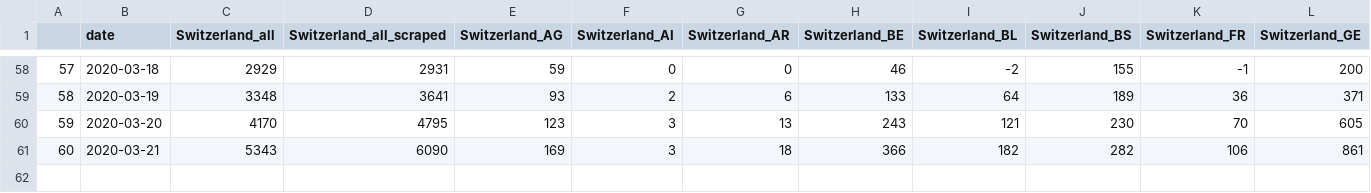
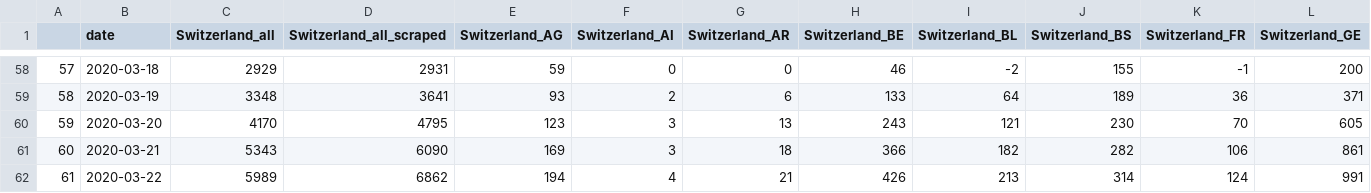
Before and after one commit to Taopi/COVID-19-spread-prediction, a CSV file: covid19_cases_predicted_switzerland.csv, drawn as a sheet; only a part is shown, gaps mark what is left out; rows hold the shown columns only; the diff names each change by its address in the sheet, - before the commit and + after, or states it on an @@ line.

```diff
--- a/covid19_cases_predicted_switzerland.csv
+++ b/covid19_cases_predicted_switzerland.csv
+row 62: 61 | 2020-03-22 | 5989 | 6862 | 194 | 4 | 21 | 426 | 213 | 314 | 124 | 991
```
Also changed, not shown: covid19_cases_predicted.csv.
